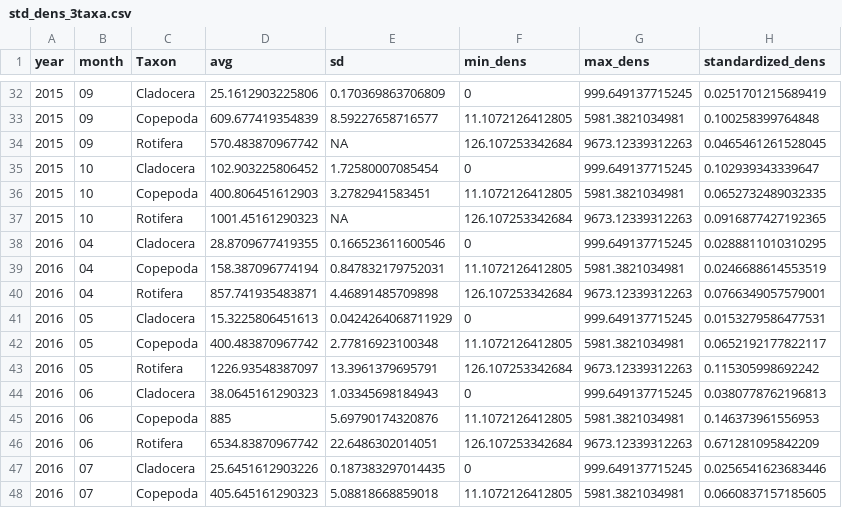
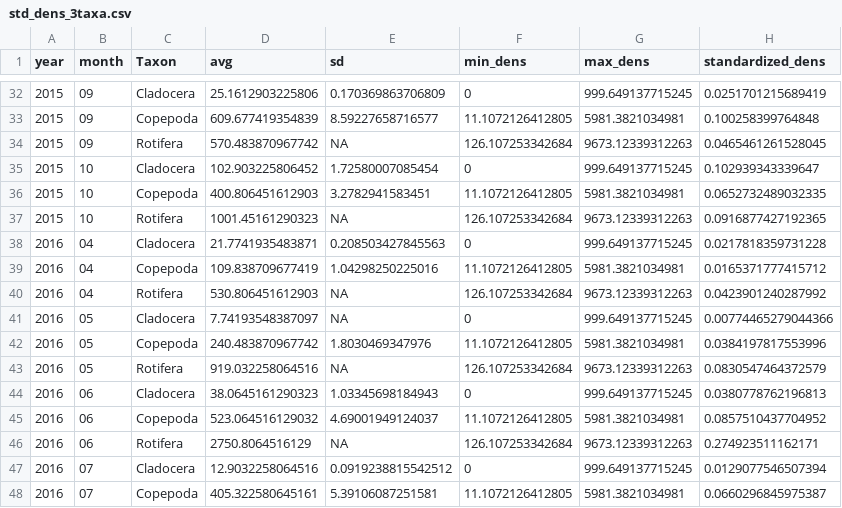
Before and after one commit to hlwander/interannual_zoops, a CSV file: Output/std_dens_3taxa.csv, drawn as a sheet; only a part is shown, gaps mark what is left out; the diff covers the shown part only.

```diff
--- a/Output/std_dens_3taxa.csv
+++ b/Output/std_dens_3taxa.csv
@@ -37,12 +37,12 @@
 "2015","10","Rotifera",1001.45161290323,NA,126.107253342684,9673.12339312263,0.0916877427192365
-"2016","04","Cladocera",28.8709677419355,0.166523611600546,0,999.649137715245,0.0288811010310295
-"2016","04","Copepoda",158.387096774194,0.847832179752031,11.1072126412805,5981.3821034981,0.0246688614553519
-"2016","04","Rotifera",857.741935483871,4.46891485709898,126.107253342684,9673.12339312263,0.0766349057579001
-"2016","05","Cladocera",15.3225806451613,0.0424264068711929,0,999.649137715245,0.0153279586477531
-"2016","05","Copepoda",400.483870967742,2.77816923100348,11.1072126412805,5981.3821034981,0.0652192177822117
-"2016","05","Rotifera",1226.93548387097,13.3961379695791,126.107253342684,9673.12339312263,0.115305998692242
+"2016","04","Cladocera",21.7741935483871,0.208503427845563,0,999.649137715245,0.0217818359731228
+"2016","04","Copepoda",109.838709677419,1.04298250225016,11.1072126412805,5981.3821034981,0.0165371777415712
+"2016","04","Rotifera",530.806451612903,NA,126.107253342684,9673.12339312263,0.0423901240287992
+"2016","05","Cladocera",7.74193548387097,NA,0,999.649137715245,0.00774465279044366
+"2016","05","Copepoda",240.483870967742,1.8030469347976,11.1072126412805,5981.3821034981,0.0384197817553996
+"2016","05","Rotifera",919.032258064516,NA,126.107253342684,9673.12339312263,0.0830547464372579
 "2016","06","Cladocera",38.0645161290323,1.03345698184943,0,999.649137715245,0.0380778762196813
-"2016","06","Copepoda",885,5.69790174320876,11.1072126412805,5981.3821034981,0.146373961556953
-"2016","06","Rotifera",6534.83870967742,22.6486302014051,126.107253342684,9673.12339312263,0.671281095842209
-"2016","07","Cladocera",25.6451612903226,0.187383297014435,0,999.649137715245,0.0256541623683446
-"2016","07","Copepoda",405.645161290323,5.08818668859018,11.1072126412805,5981.3821034981,0.0660837157185605
+"2016","06","Copepoda",523.064516129032,4.69001949124037,11.1072126412805,5981.3821034981,0.0857510437704952
+"2016","06","Rotifera",2750.8064516129,NA,126.107253342684,9673.12339312263,0.274923511162171
+"2016","07","Cladocera",12.9032258064516,0.0919238815542512,0,999.649137715245,0.0129077546507394
+"2016","07","Copepoda",405.322580645161,5.39106087251581,11.1072126412805,5981.3821034981,0.0660296845975387
```
Also changed, not shown: 34 edited cells elsewhere in this file, Output/all_zoops_dens.csv, Output/env.csv, 4 other files.
